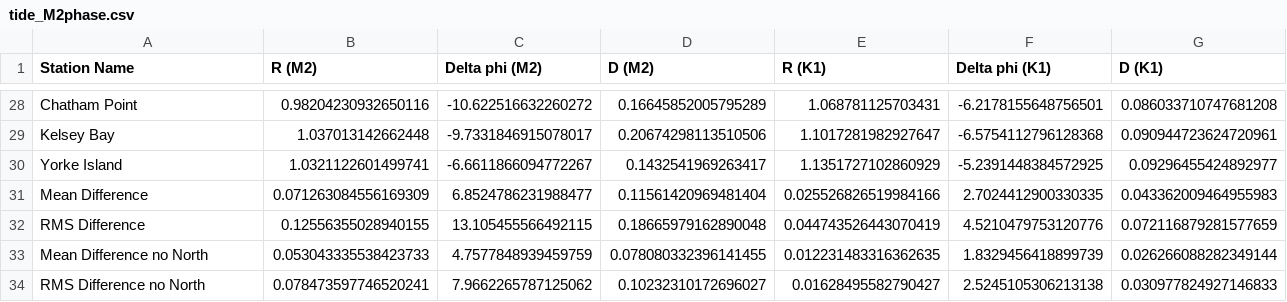
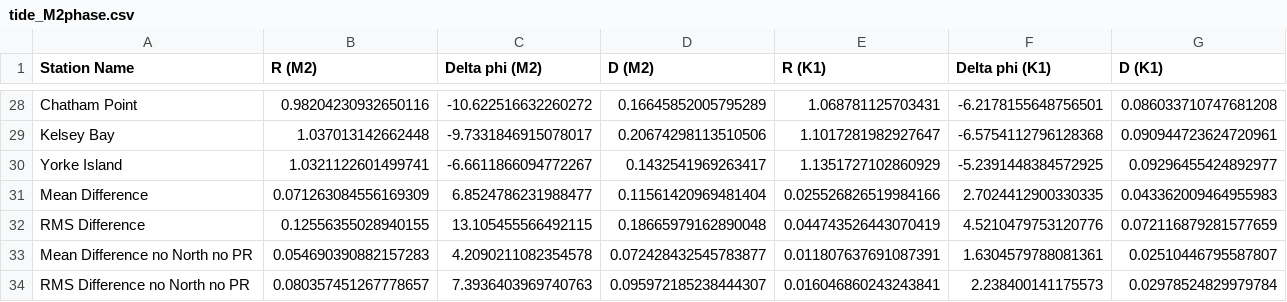
Before and after one commit to SalishSeaCast/analysis, a CSV file: Idalia/tide_M2phase.csv, drawn as a sheet; only a part is shown, gaps mark what is left out.

```diff
--- a/Idalia/tide_M2phase.csv
+++ b/Idalia/tide_M2phase.csv
@@ -32,3 +32,3 @@ Mean Difference,0.071263084556169309,6.8524786231988477,0.11561420969481404,0.02
 RMS Difference,0.12556355028940155,13.105455566492115,0.18665979162890048,0.044743526443070419,4.5210479753120776,0.072116879281577659
-Mean Difference no North,0.053043335538423733,4.7577848939459759,0.078080332396141455,0.012231483316362635,1.8329456418899739,0.026266088282349144
-RMS Difference no North,0.078473597746520241,7.9662265787125062,0.10232310172696027,0.01628495582790427,2.5245105306213138,0.030977824927146833
+Mean Difference no North no PR,0.054690390882157283,4.2090211082354578,0.072428432545783877,0.011807637691087391,1.6304579788081361,0.02510446795587807
+RMS Difference no North no PR,0.080357451267778657,7.3936403969740763,0.095972185238444307,0.016046860243243841,2.238400141175573,0.02978524829979784
```
Also changed, not shown: Idalia/Flux_RC2_wO1.csv, 1 other file.
